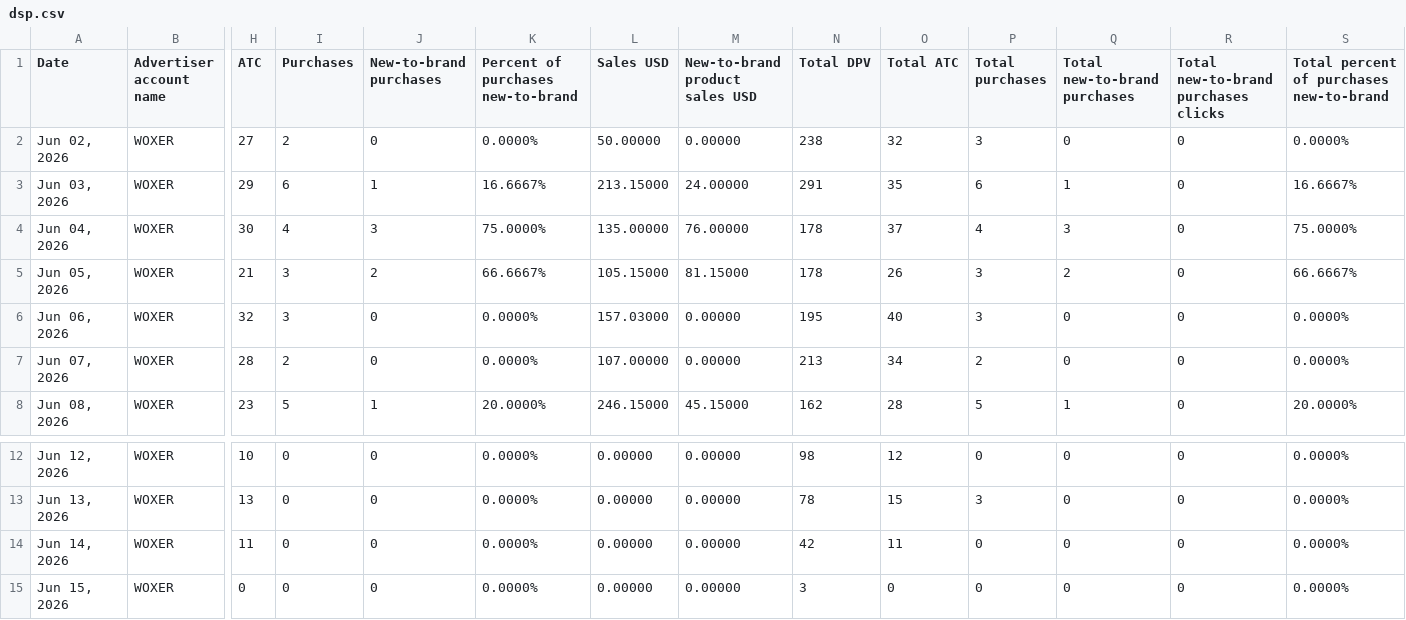
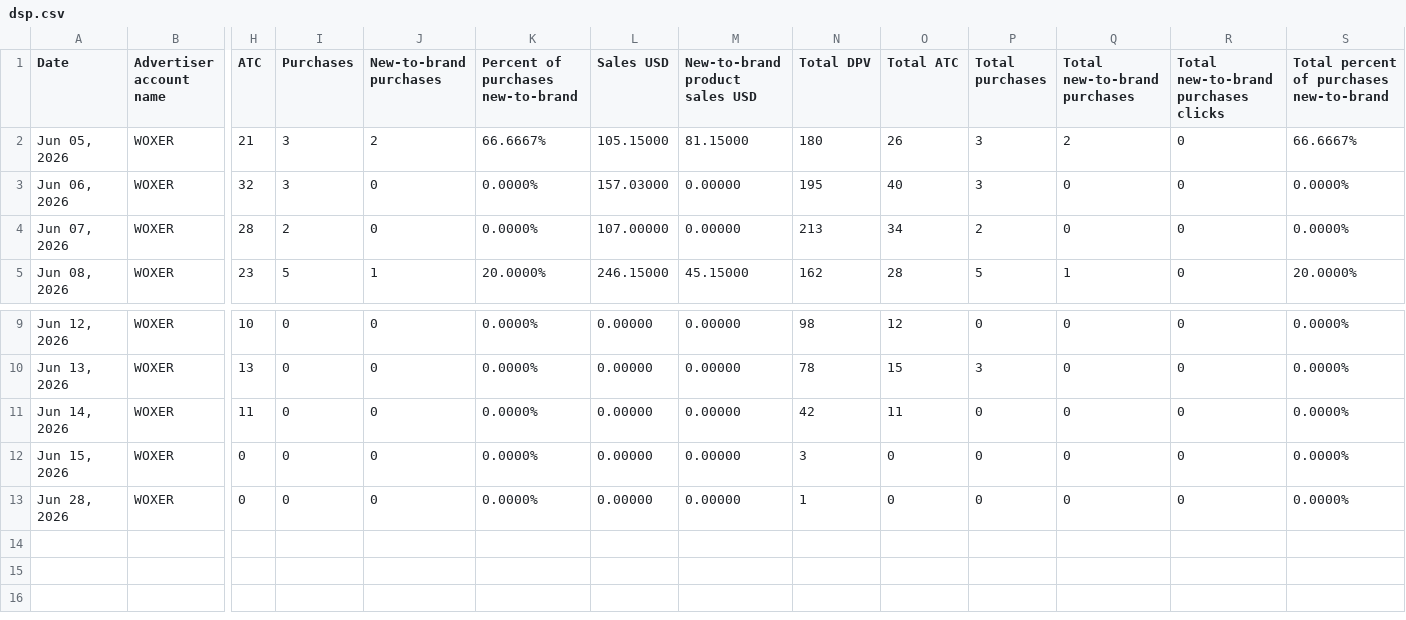
Before and after one commit to Trivium-Reports/trivium-dsp-reports, a CSV file: public/data/woxer/dsp.csv, drawn as a sheet; only a part is shown, gaps mark what is left out; removed rows and columns are numbered as before the commit, all else as after; rows hold the shown columns only; the diff names each change by its address in the sheet, - before the commit and + after, or states it on an @@ line.

```diff
--- a/public/data/woxer/dsp.csv
+++ b/public/data/woxer/dsp.csv
-row 2: Jun 02, 2026 | WOXER | 27 | 2 | 0 | 0.0000% | 50.00000 | 0.00000 | 238 | 32 | 3 | 0 | 0 | 0.0000%
-row 3: Jun 03, 2026 | WOXER | 29 | 6 | 1 | 16.6667% | 213.15000 | 24.00000 | 291 | 35 | 6 | 1 | 0 | 16.6667%
-row 4: Jun 04, 2026 | WOXER | 30 | 4 | 3 | 75.0000% | 135.00000 | 76.00000 | 178 | 37 | 4 | 3 | 0 | 75.0000%
-N2 (Total DPV): 178
+N2 (Total DPV): 180
+row 13: Jun 28, 2026 | WOXER | 0 | 0 | 0 | 0.0000% | 0.00000 | 0.00000 | 1 | 0 | 0 | 0 | 0 | 0.0000%
```
Also changed, not shown: public/data/future-kind/dsp.csv, public/data/honey-bae/dsp.csv, 14 other files.
